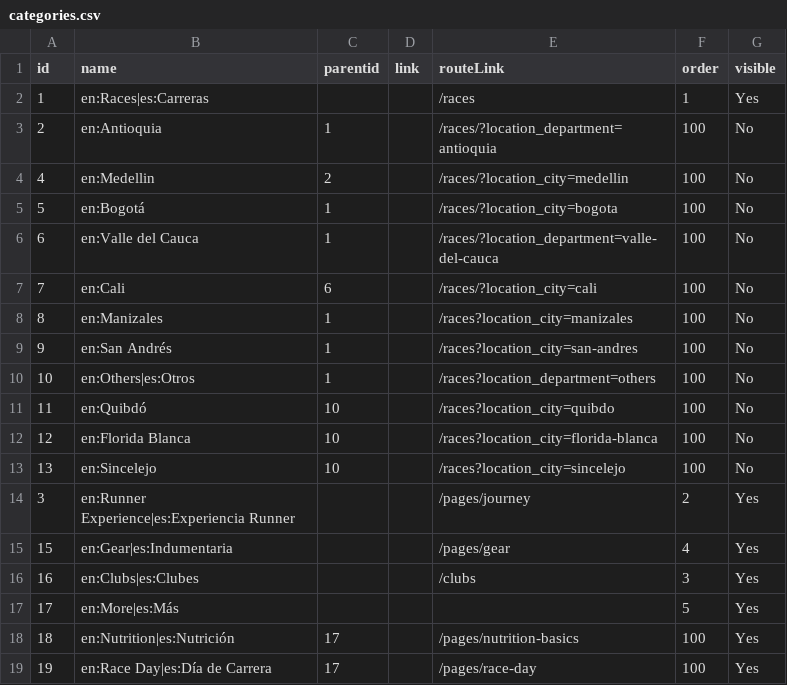
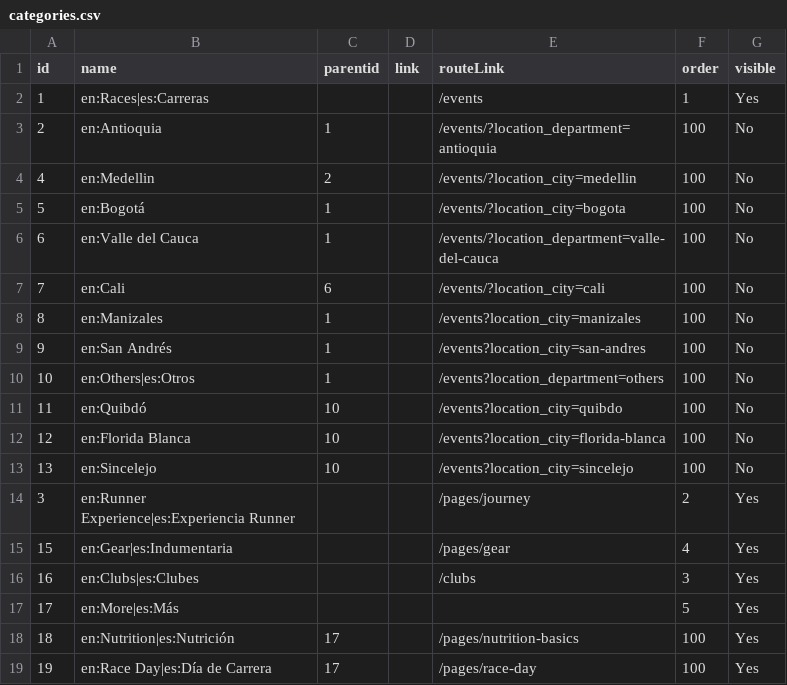
Before and after one commit to maurobedoyalondono/conversion-tools, a CSV file: inputs/categories.csv, drawn as a sheet.

```diff
--- a/inputs/categories.csv
+++ b/inputs/categories.csv
@@ -1,14 +1,14 @@
 id,name,parentid,link,routeLink,order,visible
-1,en:Races|es:Carreras,,,/races,1,Yes
-2,en:Antioquia,1,,/races/?location_department=antioquia,100,No
-4,en:Medellin,2,,/races/?location_city=medellin,100,No
-5,en:Bogotá,1,,/races/?location_city=bogota,100,No
-6,en:Valle del Cauca,1,,/races/?location_department=valle-del-cauca,100,No
-7,en:Cali,6,,/races/?location_city=cali,100,No
-8,en:Manizales,1,,/races?location_city=manizales,100,No
-9,en:San Andrés,1,,/races?location_city=san-andres,100,No
-10,en:Others|es:Otros,1,,/races?location_department=others,100,No
-11,en:Quibdó,10,,/races?location_city=quibdo,100,No
-12,en:Florida Blanca,10,,/races?location_city=florida-blanca,100,No
-13,en:Sincelejo,10,,/races?location_city=sincelejo,100,No
+1,en:Races|es:Carreras,,,/events,1,Yes
+2,en:Antioquia,1,,/events/?location_department=antioquia,100,No
+4,en:Medellin,2,,/events/?location_city=medellin,100,No
+5,en:Bogotá,1,,/events/?location_city=bogota,100,No
+6,en:Valle del Cauca,1,,/events/?location_department=valle-del-cauca,100,No
+7,en:Cali,6,,/events/?location_city=cali,100,No
+8,en:Manizales,1,,/events?location_city=manizales,100,No
+9,en:San Andrés,1,,/events?location_city=san-andres,100,No
+10,en:Others|es:Otros,1,,/events?location_department=others,100,No
+11,en:Quibdó,10,,/events?location_city=quibdo,100,No
+12,en:Florida Blanca,10,,/events?location_city=florida-blanca,100,No
+13,en:Sincelejo,10,,/events?location_city=sincelejo,100,No
 3,en:Runner Experience|es:Experiencia Runner,,,/pages/journey,2,Yes
```
Also changed, not shown: inputs/race-distances.csv, inputs/races.csv, 1 other file.
